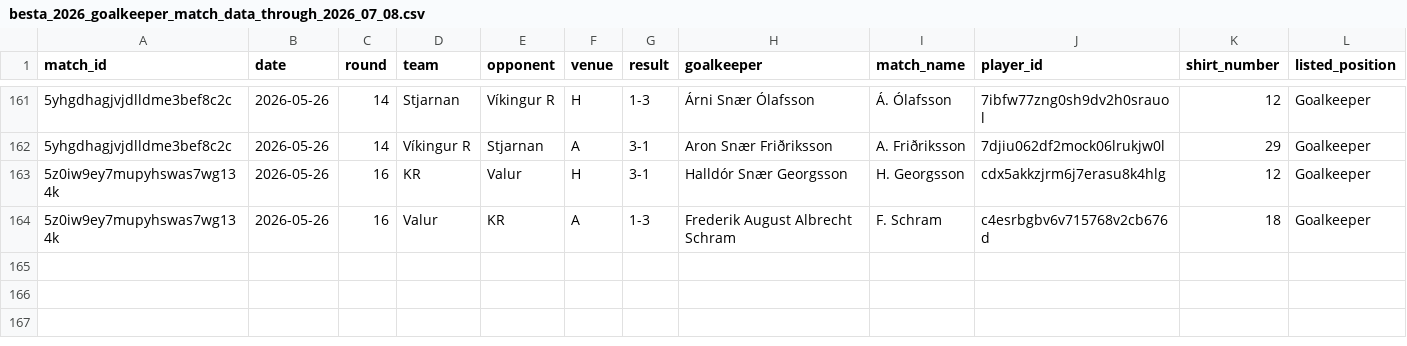
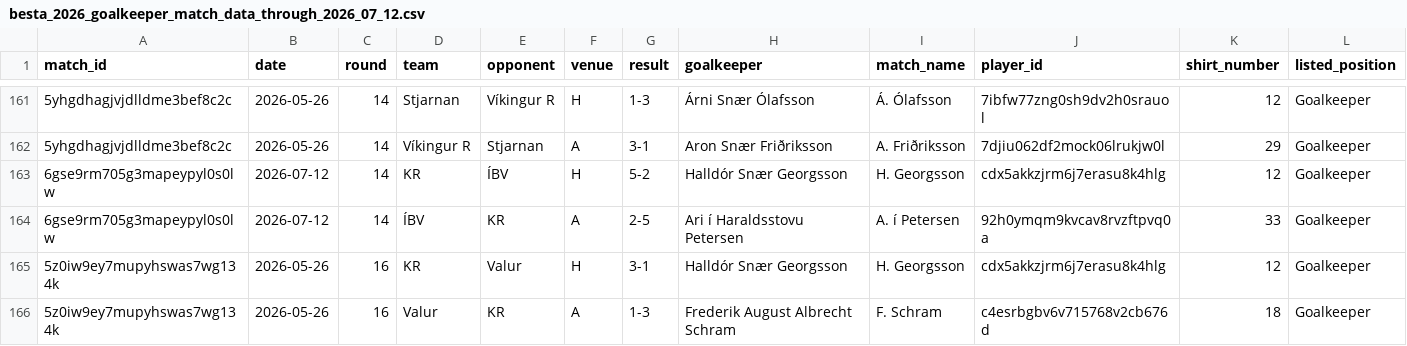
Before and after one commit to pa3299/kr-gk-analysis, a CSV file: besta_2026_goalkeeper_match_data_through_2026_07_12.csv (was besta_2026_goalkeeper_match_data_through_2026_07_08.csv), drawn as a sheet; only a part is shown, gaps mark what is left out; rows hold the shown columns only; the diff names each change by its address in the sheet, - before the commit and + after, or states it on an @@ line.

```diff
--- a/besta_2026_goalkeeper_match_data_through_2026_07_08.csv
+++ b/besta_2026_goalkeeper_match_data_through_2026_07_12.csv
+row 163: 6gse9rm705g3mapeypyl0s0lw | 2026-07-12 | 14 | KR | ÍBV | H | 5-2 | Halldór Snær Georgsson | H. Georgsson | cdx5akkzjrm6j7erasu8k4hlg | 12 | Goalkeeper
+row 164: 6gse9rm705g3mapeypyl0s0lw | 2026-07-12 | 14 | ÍBV | KR | A | 2-5 | Ari í Haraldsstovu Petersen | A. í Petersen | 92h0ymqm9kvcav8rvzftpvq0a | 33 | Goalkeeper
```
Also changed, not shown: Matches.csv, besta_2026_goalkeeper_totals_through_2026_07_12.csv, 1 other file.
